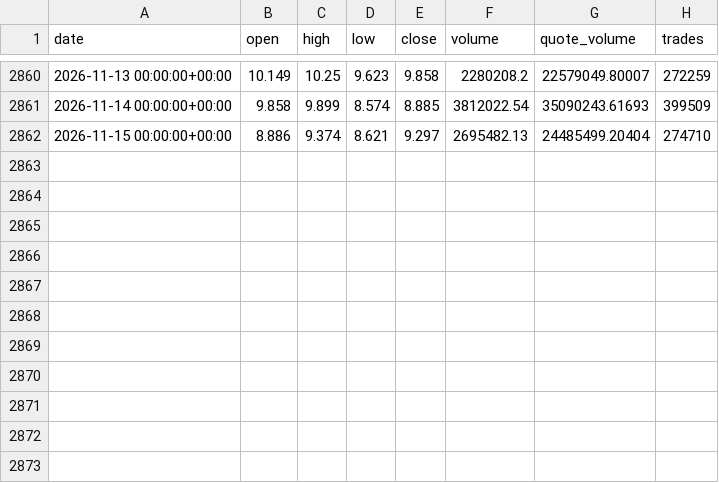
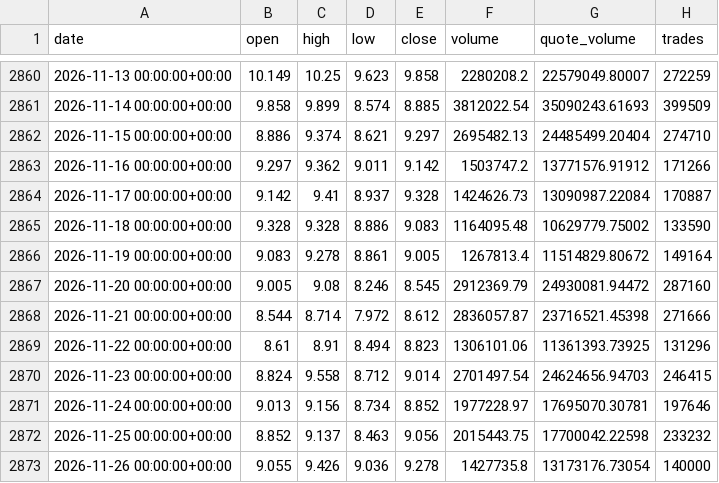
Before and after one commit to adamsrolanda7-cpu/meridian, a CSV file: data/LINKUSDT_1d.csv, drawn as a sheet; only a part is shown, gaps mark what is left out.

```diff
--- a/data/LINKUSDT_1d.csv
+++ b/data/LINKUSDT_1d.csv
@@ -2862 +2862,12 @@ date,open,high,low,close,volume,quote_volume,trades
 2026-11-15 00:00:00+00:00,8.886,9.374,8.621,9.297,2695482.13,24485499.20404,274710
+2026-11-16 00:00:00+00:00,9.297,9.362,9.011,9.142,1503747.2,13771576.91912,171266
+2026-11-17 00:00:00+00:00,9.142,9.41,8.937,9.328,1424626.73,13090987.22084,170887
+2026-11-18 00:00:00+00:00,9.328,9.328,8.886,9.083,1164095.48,10629779.75002,133590
+2026-11-19 00:00:00+00:00,9.083,9.278,8.861,9.005,1267813.4,11514829.80672,149164
+2026-11-20 00:00:00+00:00,9.005,9.08,8.246,8.545,2912369.79,24930081.94472,287160
+2026-11-21 00:00:00+00:00,8.544,8.714,7.972,8.612,2836057.87,23716521.45398,271666
+2026-11-22 00:00:00+00:00,8.61,8.91,8.494,8.823,1306101.06,11361393.73925,131296
+2026-11-23 00:00:00+00:00,8.824,9.558,8.712,9.014,2701497.54,24624656.94703,246415
+2026-11-24 00:00:00+00:00,9.013,9.156,8.734,8.852,1977228.97,17695070.30781,197646
+2026-11-25 00:00:00+00:00,8.852,9.137,8.463,9.056,2015443.75,17700042.22598,233232
+2026-11-26 00:00:00+00:00,9.055,9.426,9.036,9.278,1427735.8,13173176.73054,140000
```
Also changed, not shown: data/BNBUSDT_1d.csv, data/BTCUSDT_1d.csv, 7 other files.
